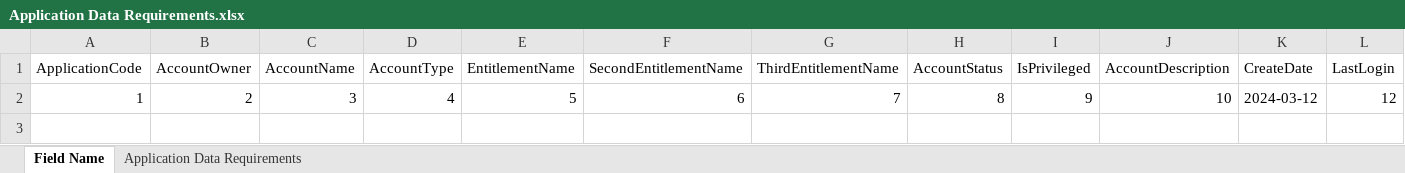
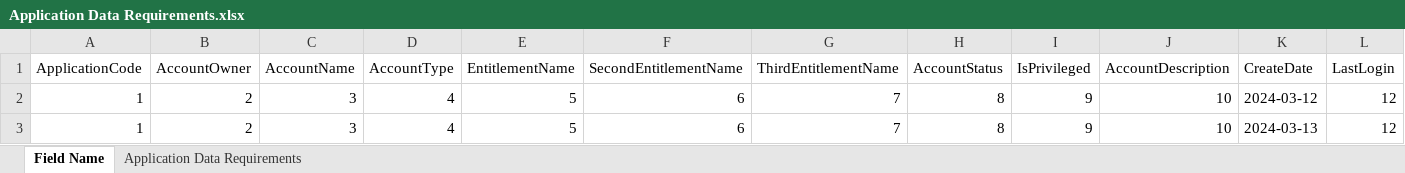
Before and after one commit to TaakJ/convert_files, an Excel workbook: export/Application Data Requirements.xlsx, sheet Field Name, drawn as a sheet; only a part is shown; values as stored, in another font and other column widths than the file's, no borders; rows hold the shown columns only; the diff names each change by its address in the sheet, - before the commit and + after, or states it on an @@ line.

```diff
--- a/export/Application Data Requirements.xlsx (sheet Field Name)
+++ b/export/Application Data Requirements.xlsx (sheet Field Name)
+row 3: 1 | 2 | 3 | 4 | 5 | 6 | 7 | 8 | 9 | 10 | 2024-03-13 | 12
```
Also changed, not shown: 9 other files.
